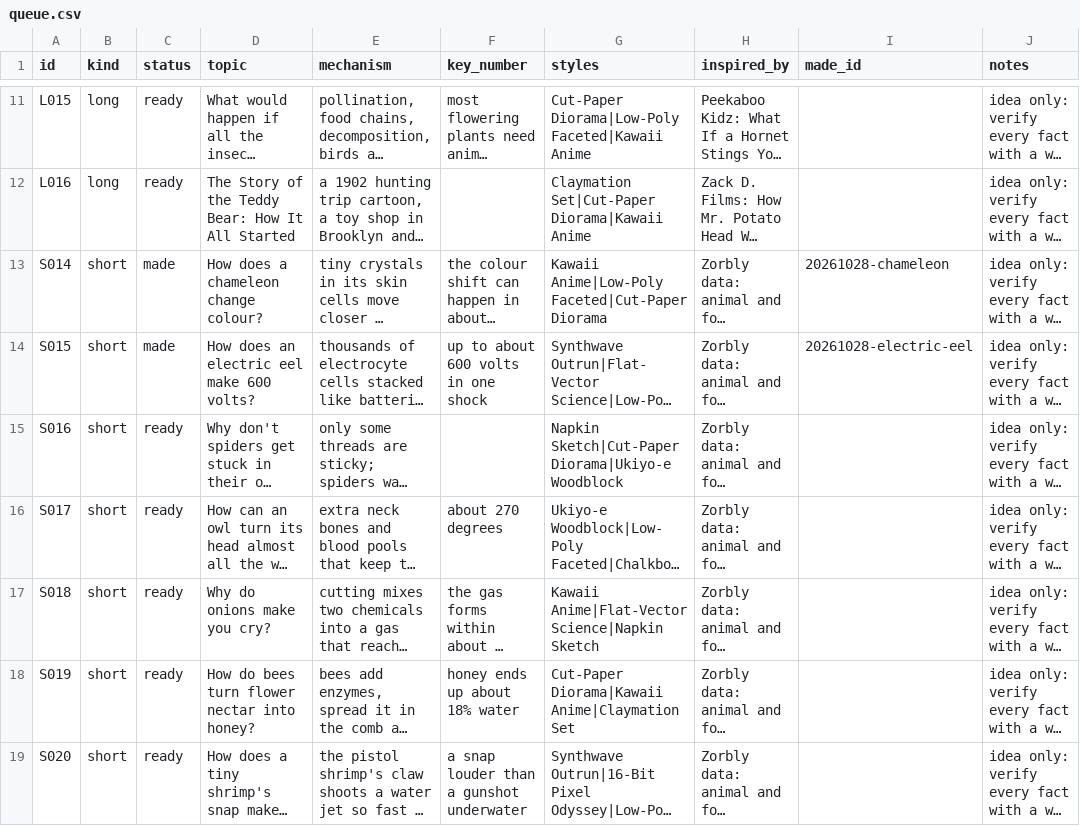
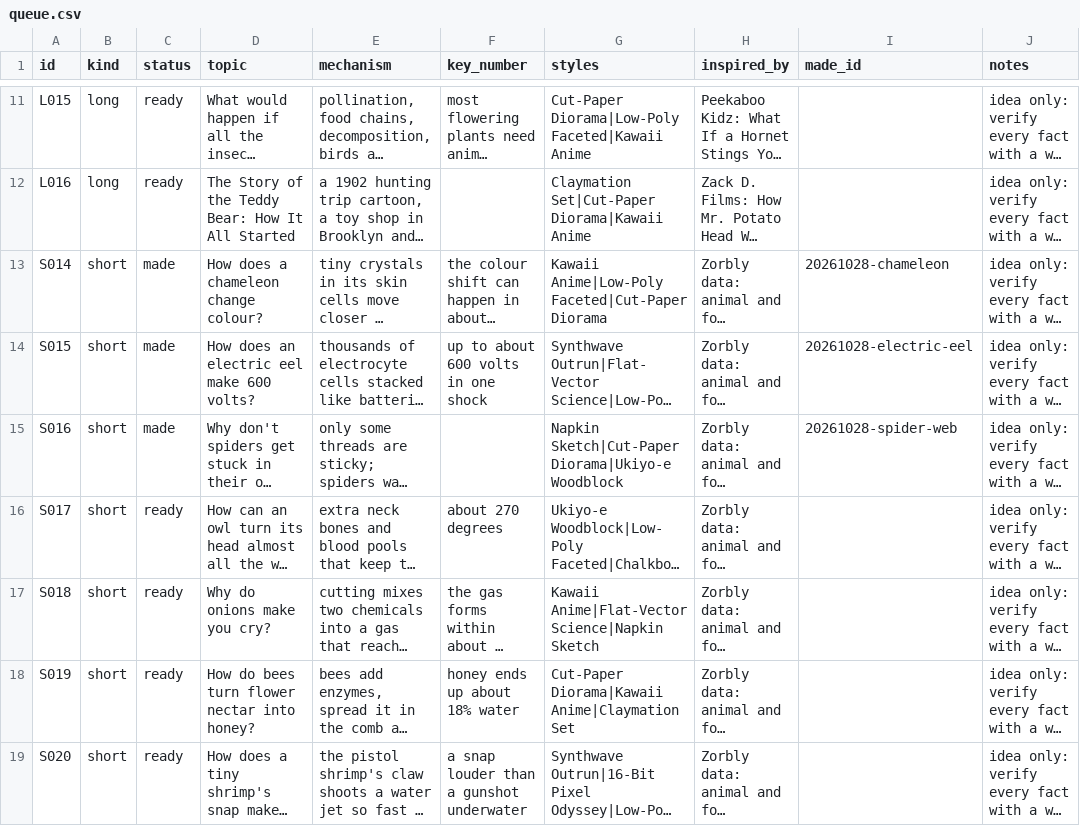
Before and after one commit to akachwaha27/shorts-autopilot, a CSV file: explainer/topics/queue.csv, drawn as a sheet; only a part is shown, gaps mark what is left out; long unchanged cells end in …; the diff names each change by its address in the sheet, - before the commit and + after, or states it on an @@ line.

```diff
--- a/explainer/topics/queue.csv
+++ b/explainer/topics/queue.csv
-C15 (status): ready
+C15 (status): made
-I15 (made_id): (empty)
+I15 (made_id): 20261028-spider-web
```
Also changed, not shown: 5 other files.
